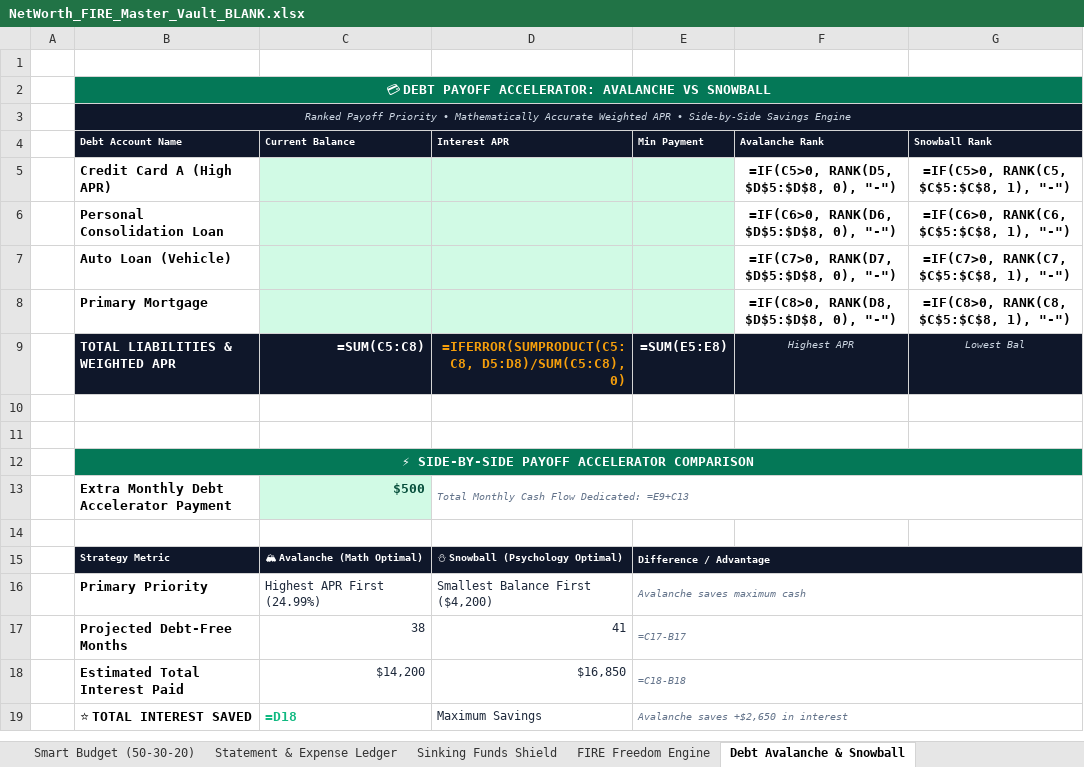
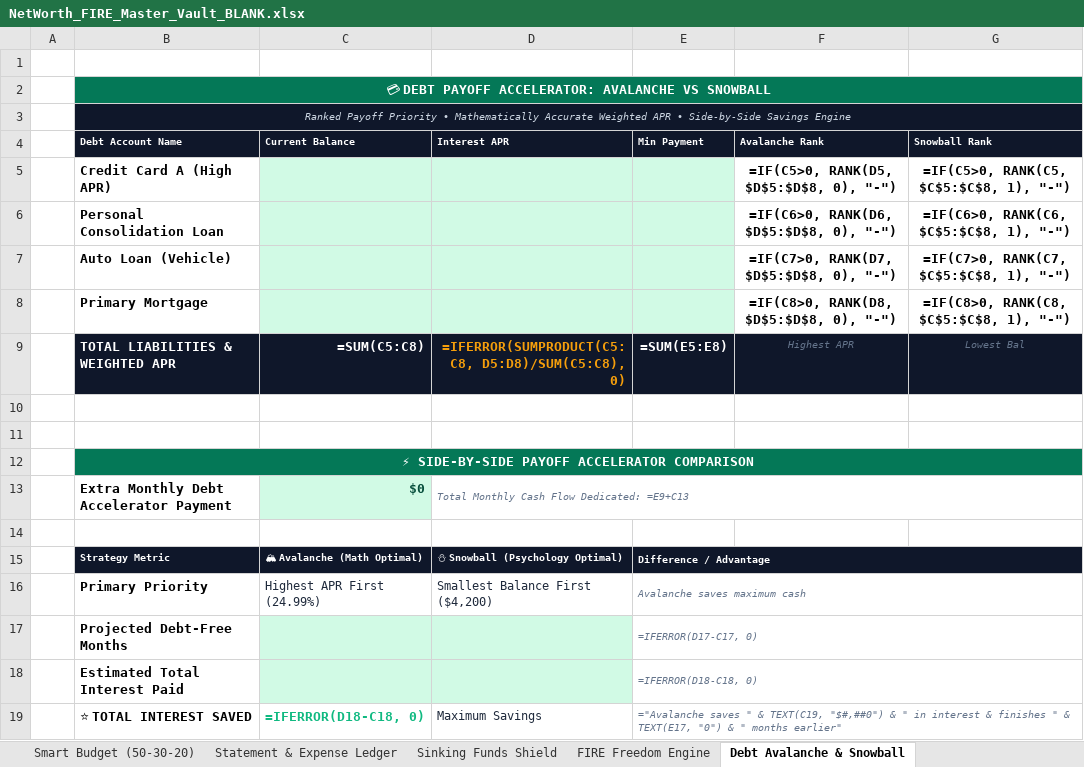
Before and after one commit to 21yash24/net-worth-calculator, an Excel workbook: public/downloads/NetWorth_FIRE_Master_Vault_BLANK.xlsx, sheet Debt Avalanche & Snowball, drawn as a sheet; values as stored, in another font and other column widths than the file's, no borders; formulas without a stored value are shown as written; the diff names each change by its address in the sheet, - before the commit and + after, or states it on an @@ line.

```diff
--- a/public/downloads/NetWorth_FIRE_Master_Vault_BLANK.xlsx (sheet Debt Avalanche & Snowball)
+++ b/public/downloads/NetWorth_FIRE_Master_Vault_BLANK.xlsx (sheet Debt Avalanche & Snowball)
-F9:G9 text colour: #CBD5E1
+F9:G9 text colour: #64748B
-C13 (Current Balance): $500
+C13 (Current Balance): $0
-C17 (Current Balance): 38
+C17 (Current Balance): (empty)
-C17:D18 fill: none
+C17:D18 fill: #D1FAE5
-D17 (Interest APR): 41
+D17 (Interest APR): (empty)
-E17 (Min Payment): =C17-B17
+E17 (Min Payment): =IFERROR(D17-C17, 0)
-C18 (Current Balance): $14,200
+C18 (Current Balance): (empty)
-D18 (Interest APR): $16,850
+D18 (Interest APR): (empty)
-E18 (Min Payment): =C18-B18
+E18 (Min Payment): =IFERROR(D18-C18, 0)
-C19 (Current Balance): =D18
+C19 (Current Balance): =IFERROR(D18-C18, 0)
-E19 (Min Payment): Avalanche saves +$2,650 in interest
+E19 (Min Payment): ="Avalanche saves " & TEXT(C19, "$#,##0") & " in interest & finishes " & TEXT(E17, "0") & " months earlier"
```
Also changed, not shown: sheet Statement & Expense Ledger, sheet Sinking Funds Shield, sheet Executive Dashboard, sheet Private Wealth Diagnostic, sheet Smart Budget (50-30-20), sheet START HERE, 2 more sheets, public/downloads/NetWorth_FIRE_Master_Vault_2026.xlsx, public/downloads/NetWorth_FIRE_Master_Vault_SAMPLE.xlsx, 3 other files.
